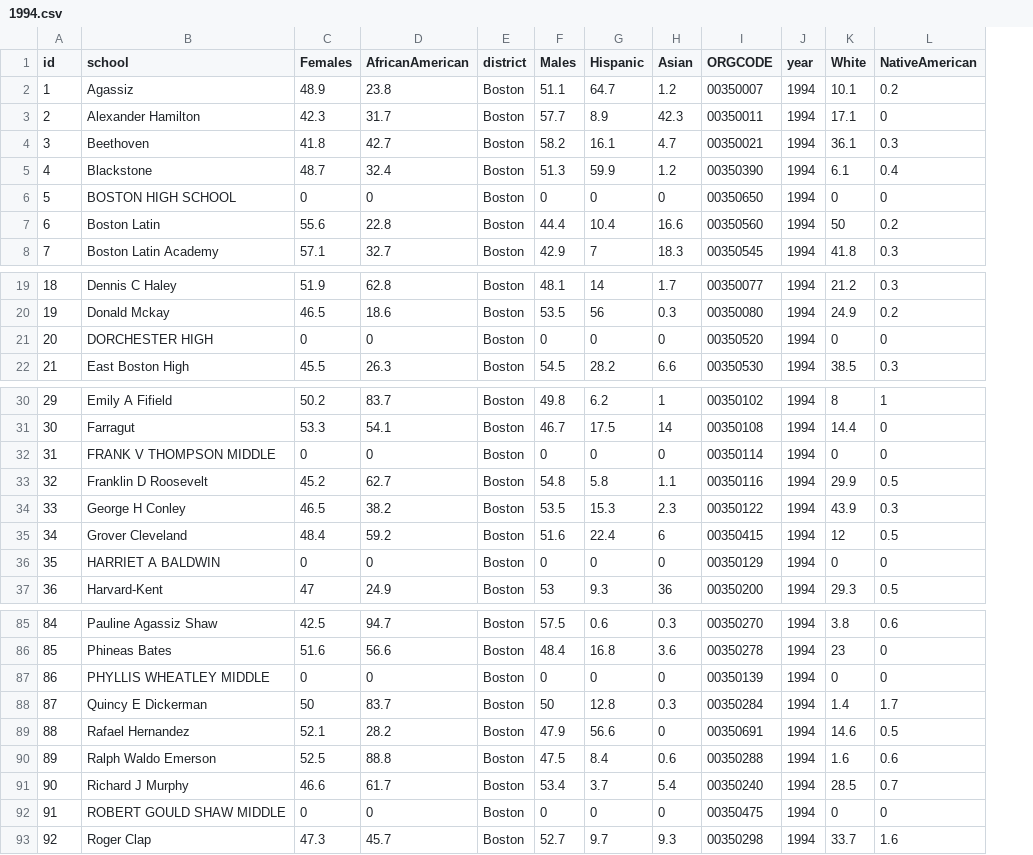
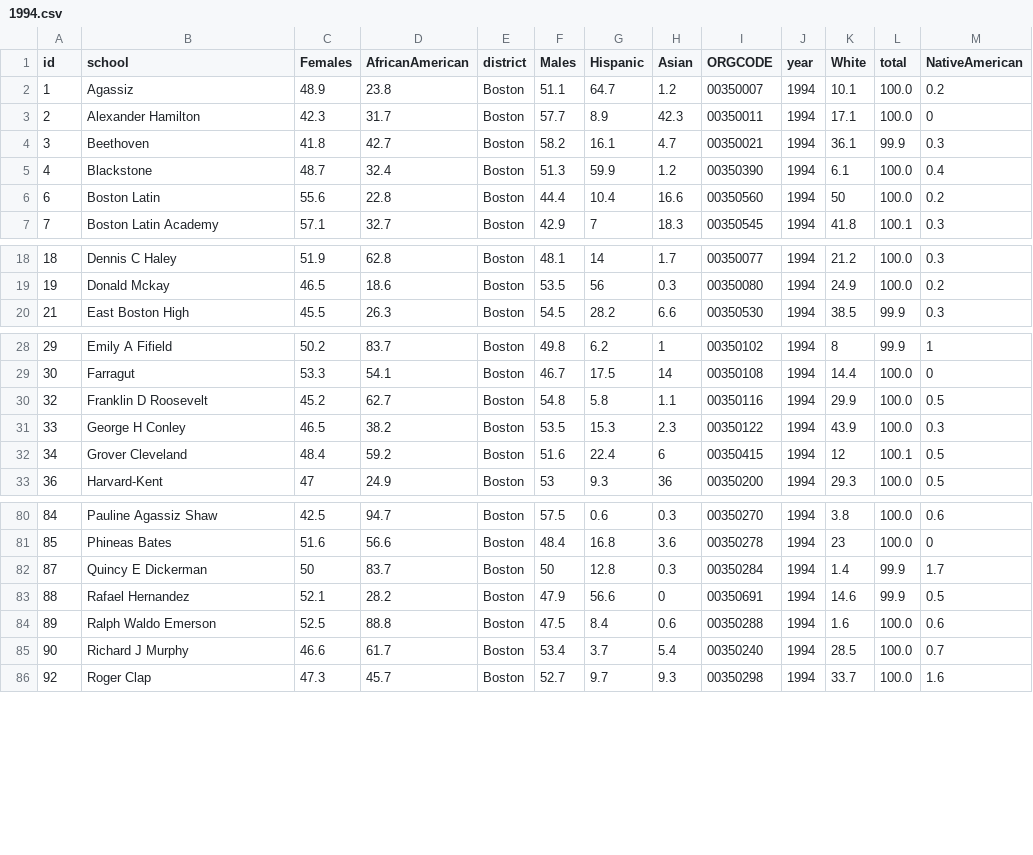
Before and after one commit to LearningLab/bps-diversity, a CSV file: data/1994.csv, drawn as a sheet; only a part is shown, gaps mark what is left out; removed rows and columns are numbered as before the commit, all else as after; the diff covers the shown part only; the diff names each change by its address in the sheet, - before the commit and + after, or states it on an @@ line.

Commit message:
Loading both CSVs, and filtering out bad data before it gets to the browser

```diff
--- a/data/1994.csv
+++ b/data/1994.csv
+column L (total), rows 2-7: 100.0 | 100.0 | 99.9 | 100.0 | 100.0 | 100.1; rows 18-20: 100.0 | 100.0 | 99.9; rows 28-33: 99.9 | 100.0 | 100.0 | 100.0 | 100.1 | 100.0; rows 80-86: 100.0 | 100.0 | 99.9 | 99.9 | 100.0 | 100.0 | 100.0
-row 6: 5 | BOSTON HIGH SCHOOL | 0 | 0 | Boston | 0 | 0 | 0 | 00350650 | 1994 | 0 | 0
-row 21: 20 | DORCHESTER HIGH | 0 | 0 | Boston | 0 | 0 | 0 | 00350520 | 1994 | 0 | 0
-row 32: 31 | FRANK V THOMPSON MIDDLE | 0 | 0 | Boston | 0 | 0 | 0 | 00350114 | 1994 | 0 | 0
-row 36: 35 | HARRIET A BALDWIN | 0 | 0 | Boston | 0 | 0 | 0 | 00350129 | 1994 | 0 | 0
-row 87: 86 | PHYLLIS WHEATLEY MIDDLE | 0 | 0 | Boston | 0 | 0 | 0 | 00350139 | 1994 | 0 | 0
-row 92: 91 | ROBERT GOULD SHAW MIDDLE | 0 | 0 | Boston | 0 | 0 | 0 | 00350475 | 1994 | 0 | 0
```
Also changed, not shown: 3 removed rows elsewhere in this file, data/2014.csv, 18 other files.
